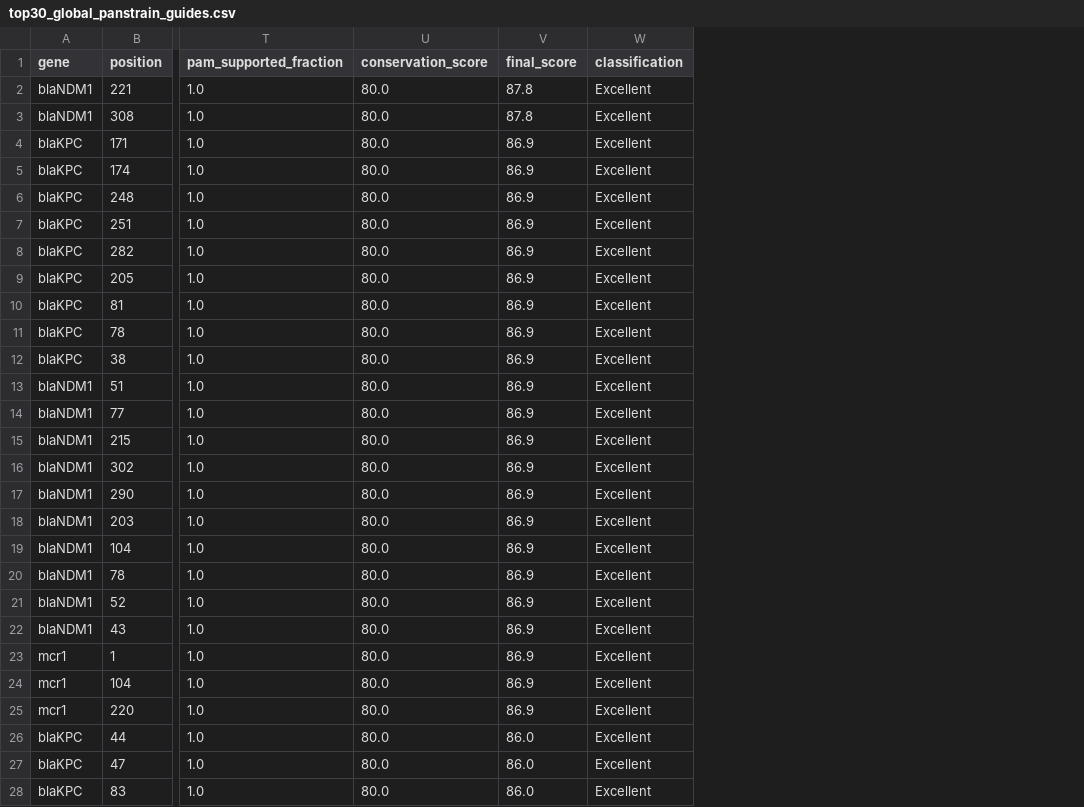
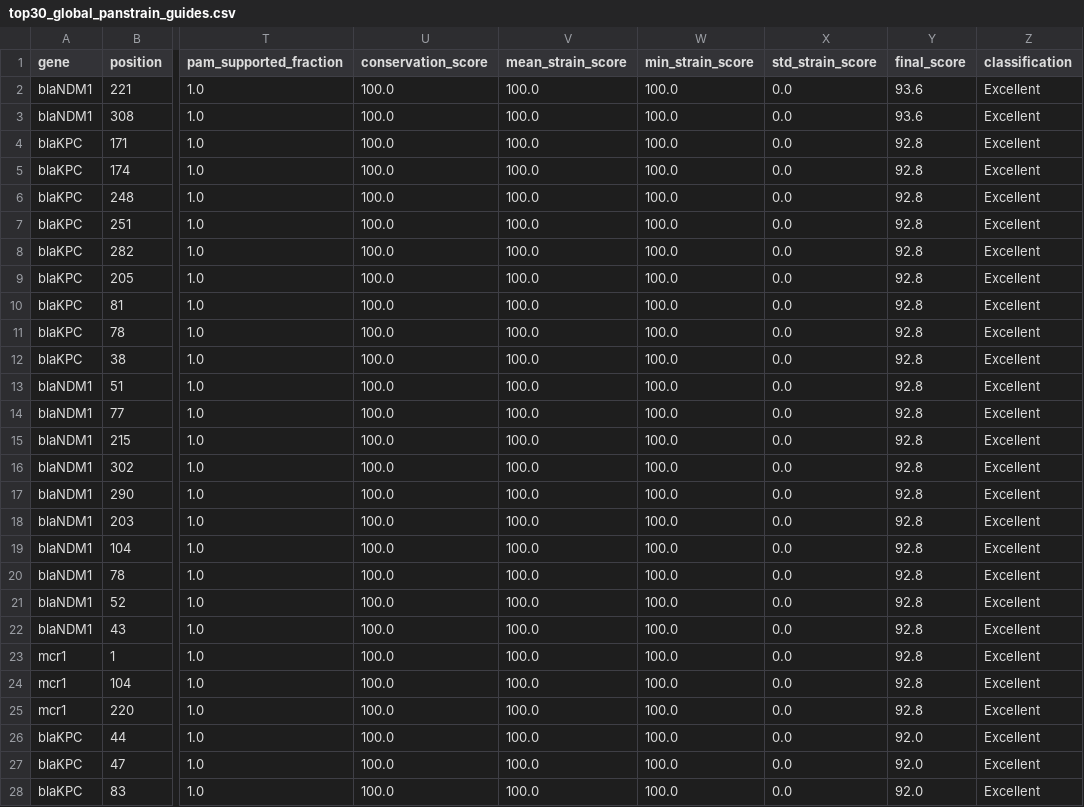
Before and after one commit to SANGHATI23/crispr-mdr-resensitization, a CSV file: results_panstrain/top30_global_panstrain_guides.csv, drawn as a sheet; only a part is shown, gaps mark what is left out; addresses are those after the commit; the diff covers the shown part only; the diff names each change by its address in the sheet, - before the commit and + after, or states it on an @@ line.

```diff
--- a/results_panstrain/top30_global_panstrain_guides.csv
+++ b/results_panstrain/top30_global_panstrain_guides.csv
+column V (mean_strain_score), rows 2-28: all 100.0
+column W (min_strain_score), rows 2-28: all 100.0
+column X (std_strain_score), rows 2-28: all 0.0
-U2:U28 (conservation_score): 80.0
+U2:U28 (conservation_score): 100.0
-Y2:Y3 (final_score): 87.8
+Y2:Y3 (final_score): 93.6
-Y4:Y25 (final_score): 86.9
+Y4:Y25 (final_score): 92.8
-Y26:Y28 (final_score): 86.0
+Y26:Y28 (final_score): 92.0
```
Also changed, not shown: 6 edited cells elsewhere in this file, results_panstrain/all_panstrain_guide_candidates.csv, results_panstrain/summary_statistics_panstrain.csv, 5 other files.
